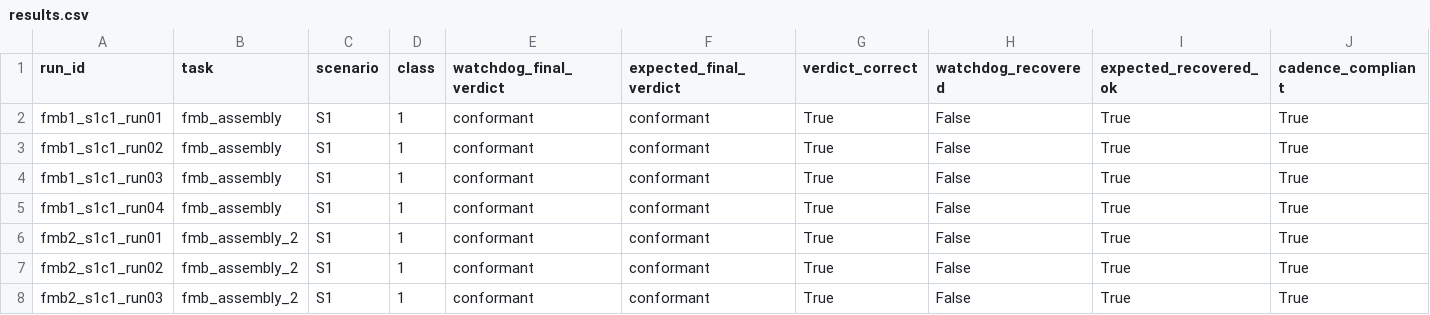
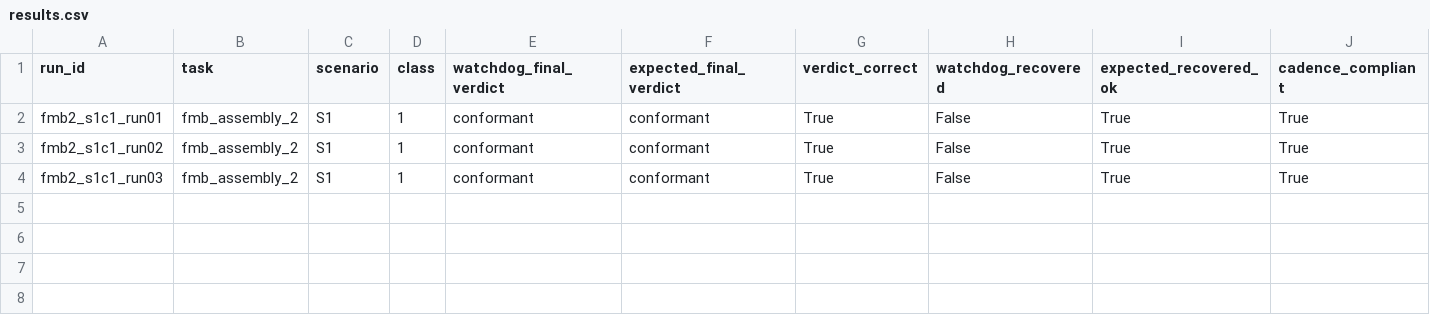
Before and after one commit to mohammadnsr1/WatchDog_V1, a CSV file: paper_results/batches/S1/raw/results.csv, drawn as a sheet; only a part is shown; rows hold the shown columns only; the diff names each change by its address in the sheet, - before the commit and + after, or states it on an @@ line.

```diff
--- a/paper_results/batches/S1/raw/results.csv
+++ b/paper_results/batches/S1/raw/results.csv
-row 2: fmb1_s1c1_run01 | fmb_assembly | S1 | 1 | conformant | conformant | True | False | True | True
-row 3: fmb1_s1c1_run02 | fmb_assembly | S1 | 1 | conformant | conformant | True | False | True | True
-row 4: fmb1_s1c1_run03 | fmb_assembly | S1 | 1 | conformant | conformant | True | False | True | True
-row 5: fmb1_s1c1_run04 | fmb_assembly | S1 | 1 | conformant | conformant | True | False | True | True
```
Also changed, not shown: paper_results/batches/S1/raw/observation_results.csv, 4 other files.
